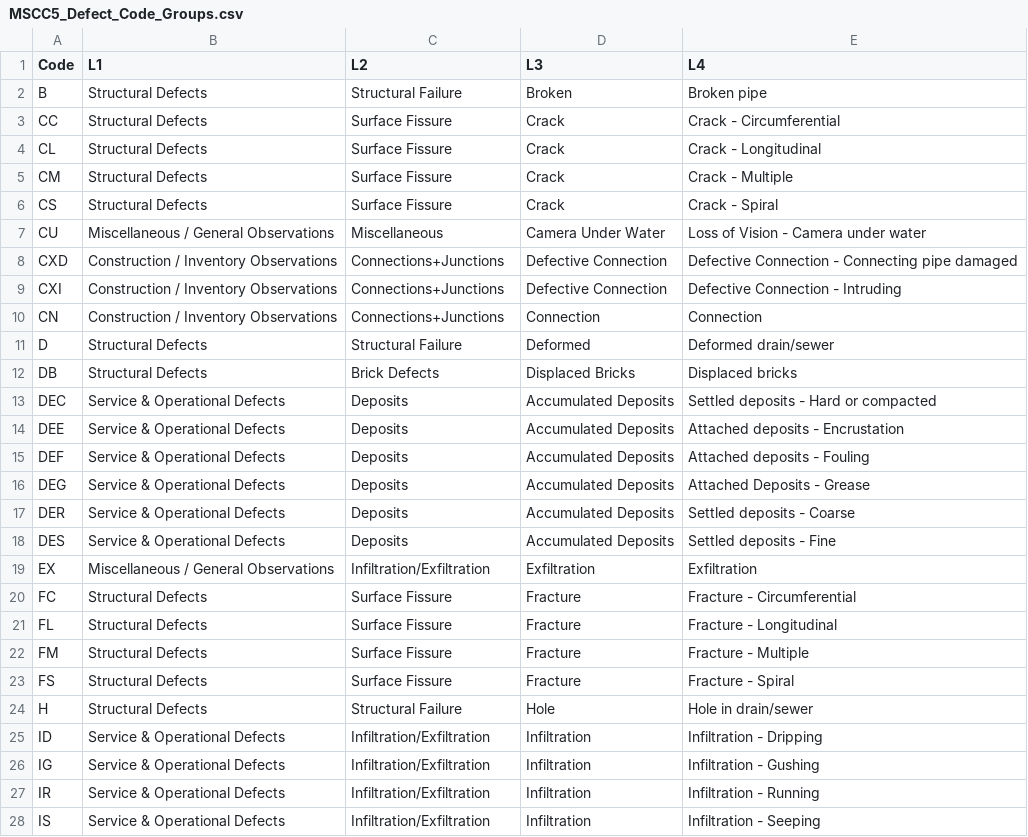
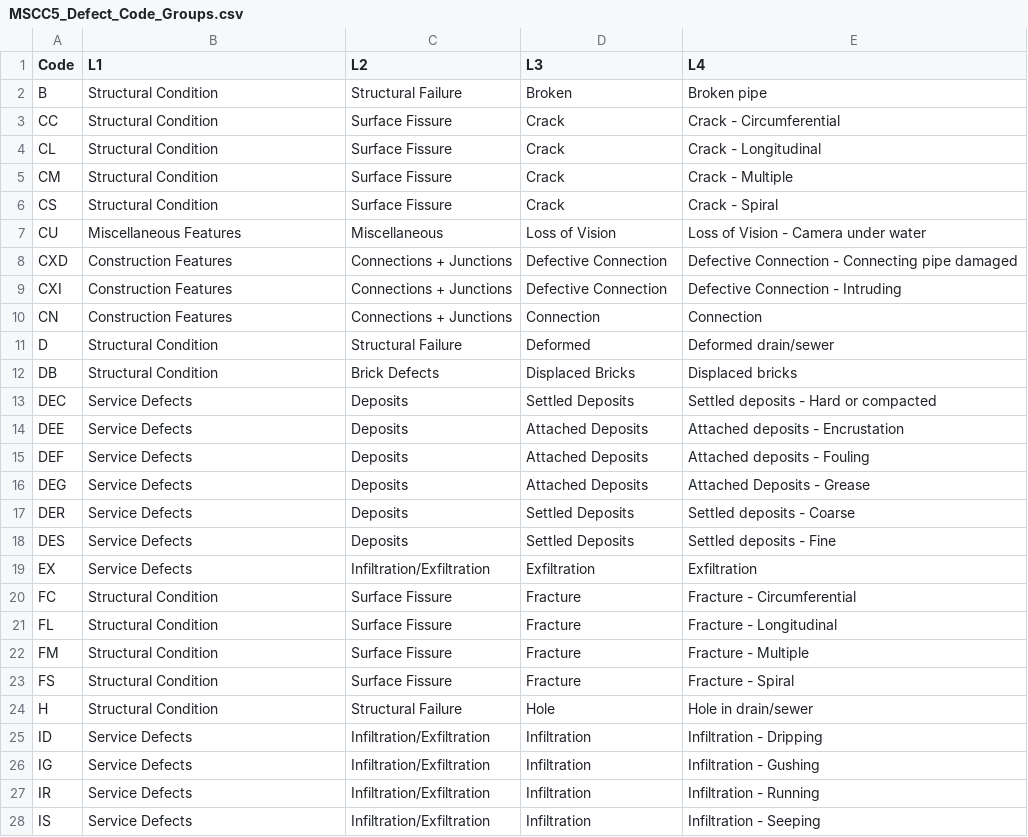
Before and after one commit to alexgeorge13/WRc-Dataset-Analysis, a CSV file: data/metadata/MSCC5_Defect_Code_Groups.csv, drawn as a sheet; only a part is shown; the diff covers the shown part only.

```diff
--- a/data/metadata/MSCC5_Defect_Code_Groups.csv
+++ b/data/metadata/MSCC5_Defect_Code_Groups.csv
@@ -1,28 +1,28 @@
 Code,L1,L2,L3,L4
-B,Structural Defects,Structural Failure,Broken,Broken pipe
-CC,Structural Defects,Surface Fissure,Crack,Crack - Circumferential
-CL,Structural Defects,Surface Fissure,Crack,Crack - Longitudinal
-CM,Structural Defects,Surface Fissure,Crack,Crack - Multiple
-CS,Structural Defects,Surface Fissure,Crack,Crack - Spiral
-CU,Miscellaneous / General Observations,Miscellaneous,Camera Under Water,Loss of Vision - Camera under water
-CXD,Construction / Inventory Observations,Connections+Junctions,Defective Connection,Defective Connection - Connecting pipe damaged
-CXI,Construction / Inventory Observations,Connections+Junctions,Defective Connection,Defective Connection - Intruding
-CN,Construction / Inventory Observations,Connections+Junctions,Connection,Connection
-D,Structural Defects,Structural Failure,Deformed,Deformed drain/sewer
-DB,Structural Defects,Brick Defects,Displaced Bricks,Displaced bricks
-DEC,Service & Operational Defects,Deposits,Accumulated Deposits,Settled deposits - Hard or compacted
-DEE,Service & Operational Defects,Deposits,Accumulated Deposits,Attached deposits - Encrustation
-DEF,Service & Operational Defects,Deposits,Accumulated Deposits,Attached deposits - Fouling
-DEG,Service & Operational Defects,Deposits,Accumulated Deposits,Attached Deposits - Grease
-DER,Service & Operational Defects,Deposits,Accumulated Deposits,Settled deposits - Coarse
-DES,Service & Operational Defects,Deposits,Accumulated Deposits,Settled deposits - Fine
-EX,Miscellaneous / General Observations,Infiltration/Exfiltration,Exfiltration,Exfiltration
-FC,Structural Defects,Surface Fissure,Fracture,Fracture - Circumferential
-FL,Structural Defects,Surface Fissure,Fracture,Fracture - Longitudinal
-FM,Structural Defects,Surface Fissure,Fracture,Fracture - Multiple
-FS,Structural Defects,Surface Fissure,Fracture,Fracture - Spiral
-H,Structural Defects,Structural Failure,Hole,Hole in drain/sewer
-ID,Service & Operational Defects,Infiltration/Exfiltration,Infiltration,Infiltration - Dripping
-IG,Service & Operational Defects,Infiltration/Exfiltration,Infiltration,Infiltration - Gushing
-IR,Service & Operational Defects,Infiltration/Exfiltration,Infiltration,Infiltration - Running
-IS,Service & Operational Defects,Infiltration/Exfiltration,Infiltration,Infiltration - Seeping
+B,Structural Condition,Structural Failure,Broken,Broken pipe
+CC,Structural Condition,Surface Fissure,Crack,Crack - Circumferential
+CL,Structural Condition,Surface Fissure,Crack,Crack - Longitudinal
+CM,Structural Condition,Surface Fissure,Crack,Crack - Multiple
+CS,Structural Condition,Surface Fissure,Crack,Crack - Spiral
+CU,Miscellaneous Features,Miscellaneous,Loss of Vision,Loss of Vision - Camera under water
+CXD,Construction Features,Connections + Junctions,Defective Connection,Defective Connection - Connecting pipe damaged
+CXI,Construction Features,Connections + Junctions,Defective Connection,Defective Connection - Intruding
+CN,Construction Features,Connections + Junctions,Connection,Connection
+D,Structural Condition,Structural Failure,Deformed,Deformed drain/sewer
+DB,Structural Condition,Brick Defects,Displaced Bricks,Displaced bricks
+DEC,Service Defects,Deposits,Settled Deposits,Settled deposits - Hard or compacted
+DEE,Service Defects,Deposits,Attached Deposits,Attached deposits - Encrustation
+DEF,Service Defects,Deposits,Attached Deposits,Attached deposits - Fouling
+DEG,Service Defects,Deposits,Attached Deposits,Attached Deposits - Grease
+DER,Service Defects,Deposits,Settled Deposits,Settled deposits - Coarse
+DES,Service Defects,Deposits,Settled Deposits,Settled deposits - Fine
+EX,Service Defects,Infiltration/Exfiltration,Exfiltration,Exfiltration
+FC,Structural Condition,Surface Fissure,Fracture,Fracture - Circumferential
+FL,Structural Condition,Surface Fissure,Fracture,Fracture - Longitudinal
+FM,Structural Condition,Surface Fissure,Fracture,Fracture - Multiple
+FS,Structural Condition,Surface Fissure,Fracture,Fracture - Spiral
+H,Structural Condition,Structural Failure,Hole,Hole in drain/sewer
+ID,Service Defects,Infiltration/Exfiltration,Infiltration,Infiltration - Dripping
+IG,Service Defects,Infiltration/Exfiltration,Infiltration,Infiltration - Gushing
+IR,Service Defects,Infiltration/Exfiltration,Infiltration,Infiltration - Running
+IS,Service Defects,Infiltration/Exfiltration,Infiltration,Infiltration - Seeping
```
Also changed, not shown: 91 edited cells elsewhere in this file, 4 other files.
